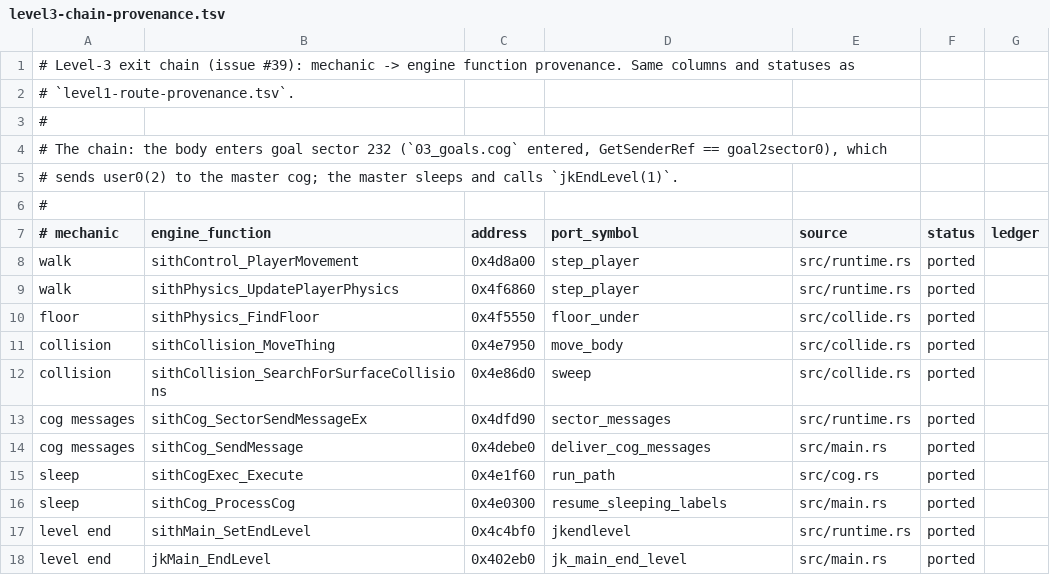
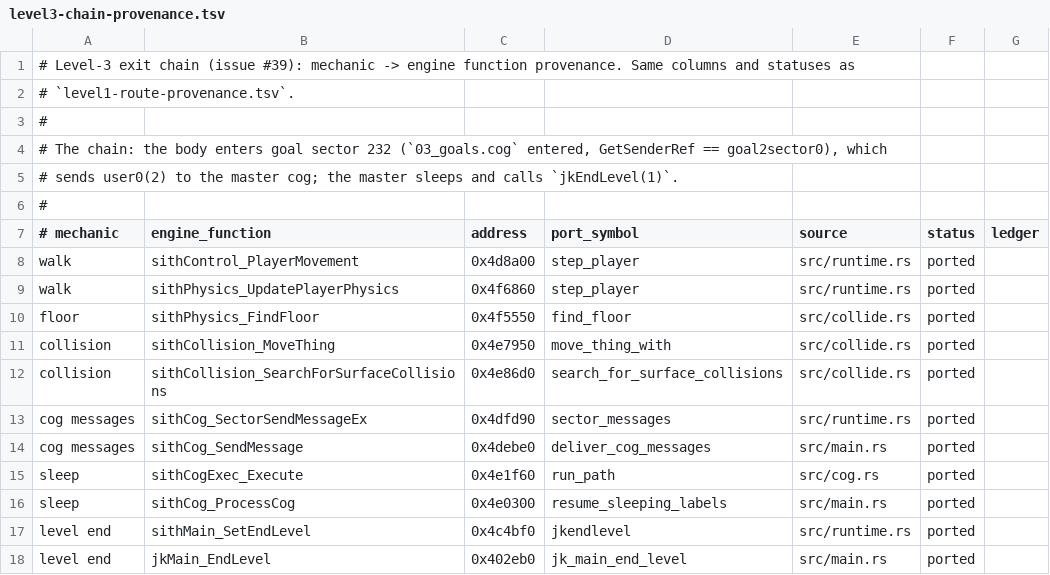
Before and after one commit to tigwyk/rust-jediknight, a TSV file: tools/parity/routes/level3-chain-provenance.tsv, drawn as a sheet.

```diff
--- a/tools/parity/routes/level3-chain-provenance.tsv
+++ b/tools/parity/routes/level3-chain-provenance.tsv
@@ -9,5 +9,5 @@ walk	sithControl_PlayerMovement	0x4d8a00	step_player	src/runtime.rs	ported
 walk	sithPhysics_UpdatePlayerPhysics	0x4f6860	step_player	src/runtime.rs	ported	
-floor	sithPhysics_FindFloor	0x4f5550	floor_under	src/collide.rs	ported	
-collision	sithCollision_MoveThing	0x4e7950	move_body	src/collide.rs	ported	
-collision	sithCollision_SearchForSurfaceCollisions	0x4e86d0	sweep	src/collide.rs	ported	
+floor	sithPhysics_FindFloor	0x4f5550	find_floor	src/collide.rs	ported	
+collision	sithCollision_MoveThing	0x4e7950	move_thing_with	src/collide.rs	ported	
+collision	sithCollision_SearchForSurfaceCollisions	0x4e86d0	search_for_surface_collisions	src/collide.rs	ported	
 cog messages	sithCog_SectorSendMessageEx	0x4dfd90	sector_messages	src/runtime.rs	ported	
```
Also changed, not shown: tools/parity/routes/level2-route-provenance.tsv, tools/parity/routes/level4-chain-provenance.tsv, 6 other files.
